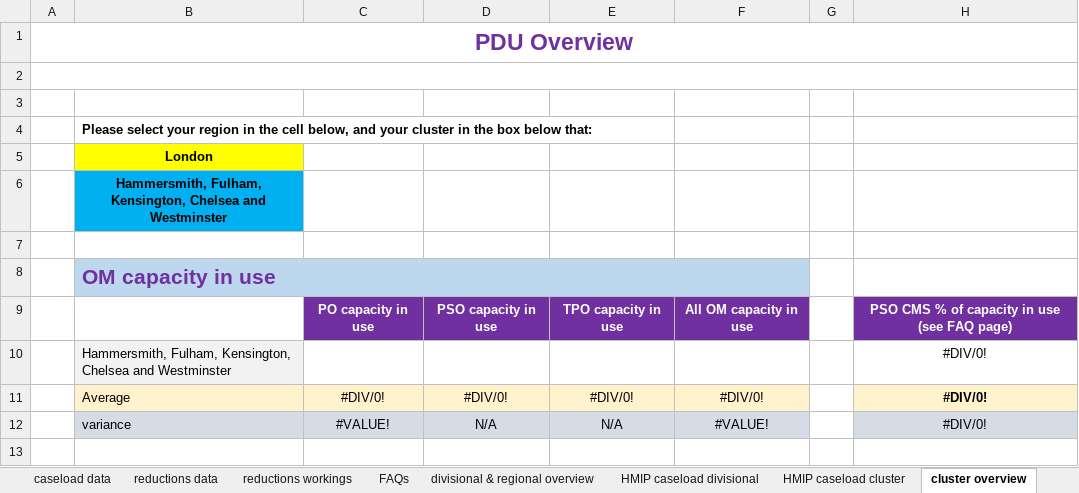
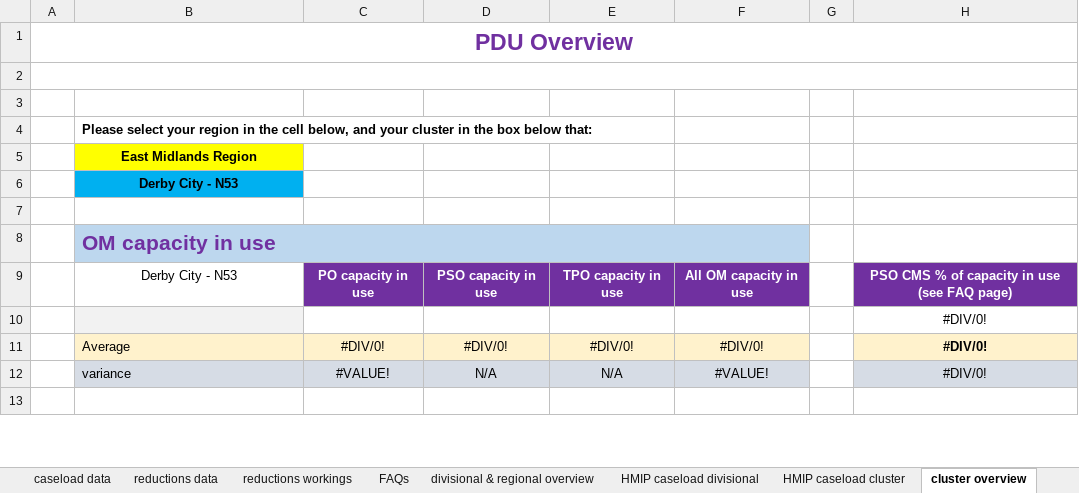
Before and after one commit to ministryofjustice/wmt-worker, an Excel workbook: app/templates/dashboard_template.xlsx, sheet cluster overview, drawn as a sheet; only a part is shown; values as stored, in another font and other column widths than the file's, no borders; charts and pictures and conditional formats not drawn; the diff covers the shown part only; the diff names each change by its address in the sheet, - before the commit and + after, or states it on an @@ line.

```diff
--- a/app/templates/dashboard_template.xlsx (sheet cluster overview)
+++ b/app/templates/dashboard_template.xlsx (sheet cluster overview)
-B5: London
+B5: East Midlands Region
-B6: Hammersmith, Fulham, Kensington, Chelsea and Westminster
+B6: Derby City - N53
-B9: (empty)
+B9: Derby City - N53
-B10: Hammersmith, Fulham, Kensington, Chelsea and Westminster
+B10: (empty)
```
Also changed, not shown: 14 edited cells and cell formats elsewhere in this sheet, sheet PDUs, sheet cluster capacity, unallocateds, sheet divisional & regional caseload, sheet community caseload, sheet custody caseload, sheet custody %, 8 more sheets, charts or pictures.
